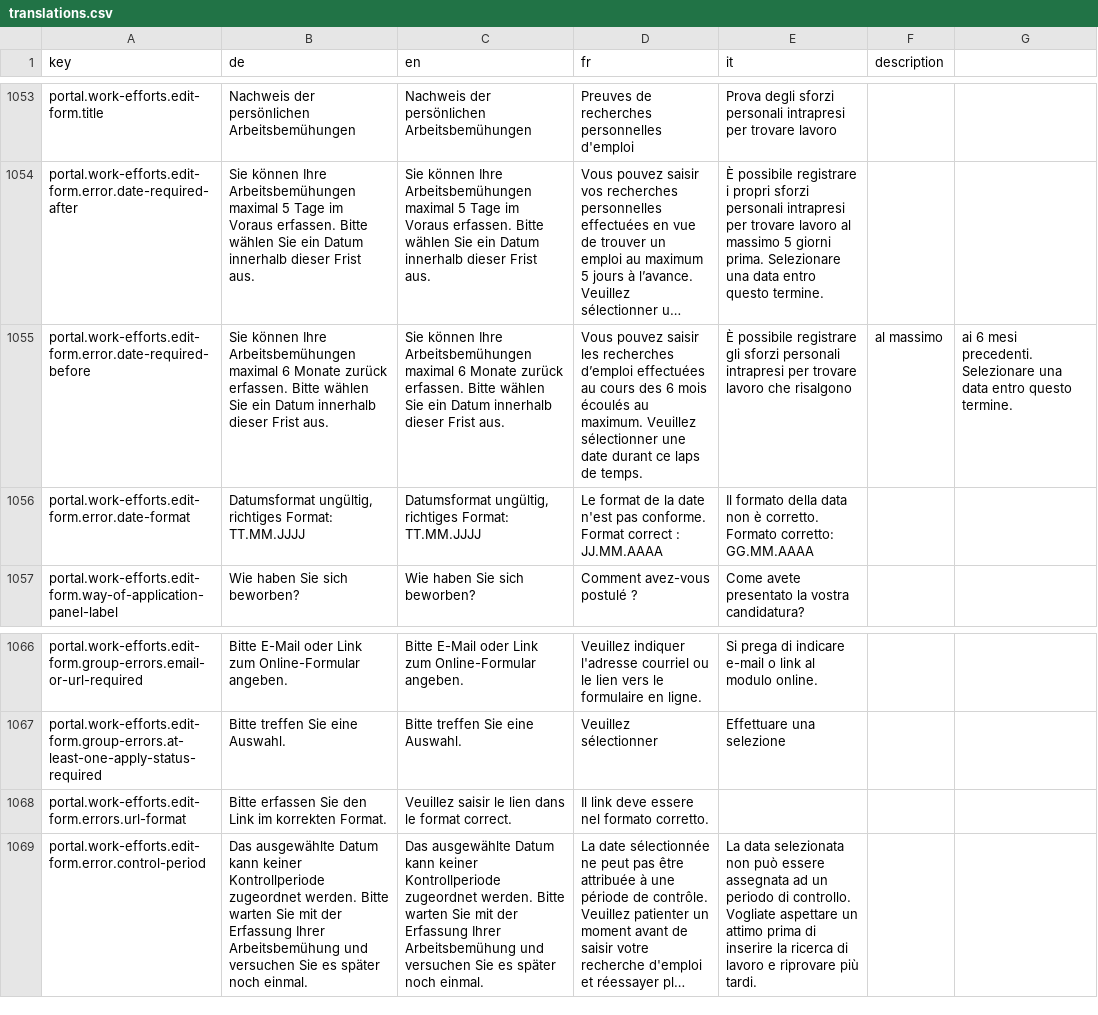
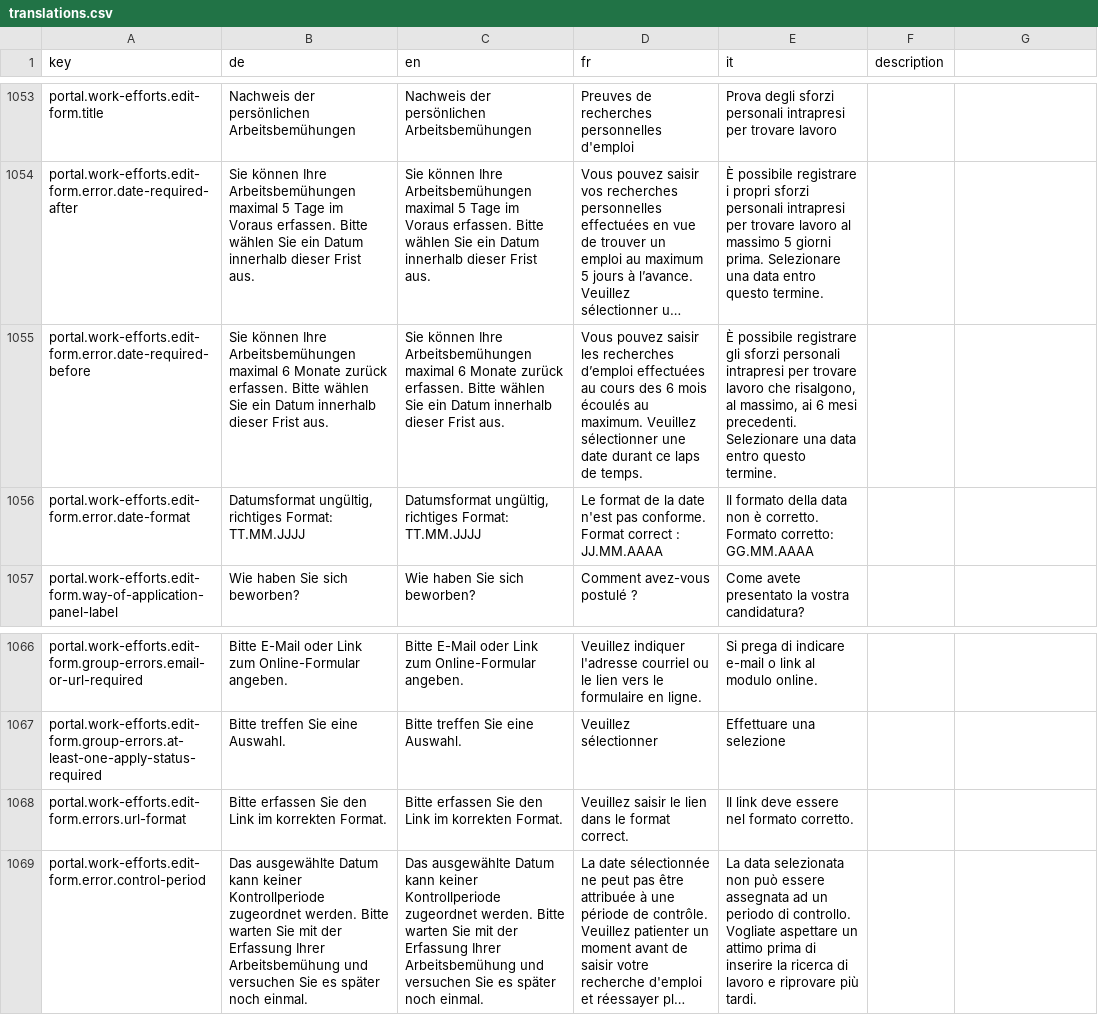
Before and after one commit to 99999989/alv-portal, a CSV file: alv-portal-ui/translations.csv, drawn as a sheet; only a part is shown, gaps mark what is left out; long unchanged cells end in …; the diff names each change by its address in the sheet, - before the commit and + after, or states it on an @@ line.

Commit message:
fix translation errors (missing quotes, missing trailing commas)

```diff
--- a/alv-portal-ui/translations.csv
+++ b/alv-portal-ui/translations.csv
-E1055 (it): …lavoro che risalgono
+E1055 (it): …lavoro che risalgono, al massimo, ai 6 mesi precedenti. Selezionare una data entro questo termine.
-F1055 (description): al massimo
+F1055 (description): (empty)
-G1055: ai 6 mesi precedenti. Selezionare una data entro questo termine.
+G1055: (empty)
-C1068 (en): Veuillez saisir le lien dans le format correct.
+C1068 (en): Bitte erfassen Sie den Link im korrekten Format.
-D1068 (fr): Il link deve essere nel formato corretto.
+D1068 (fr): Veuillez saisir le lien dans le format correct.
-E1068 (it): (empty)
+E1068 (it): Il link deve essere nel formato corretto.
```
